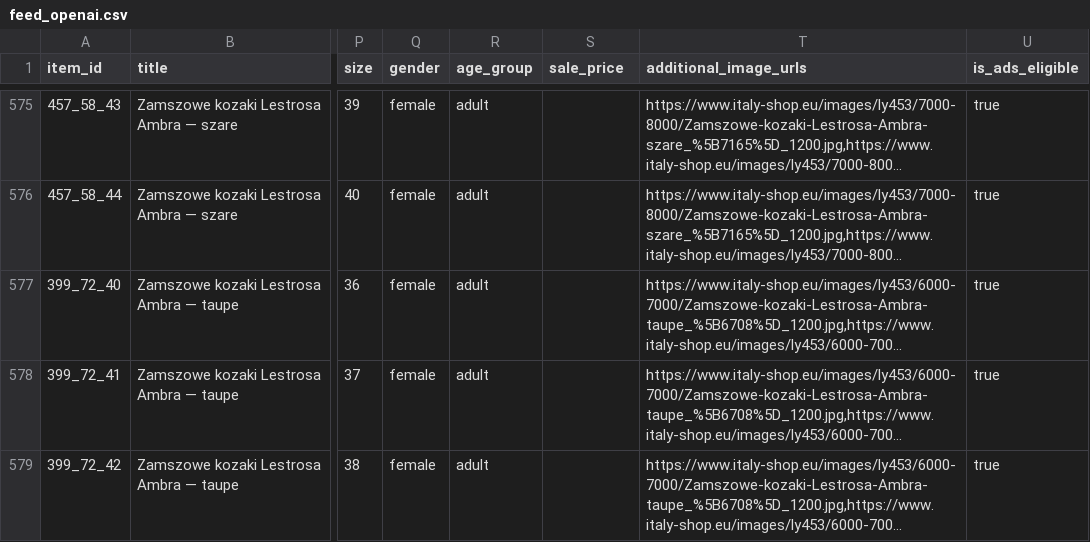
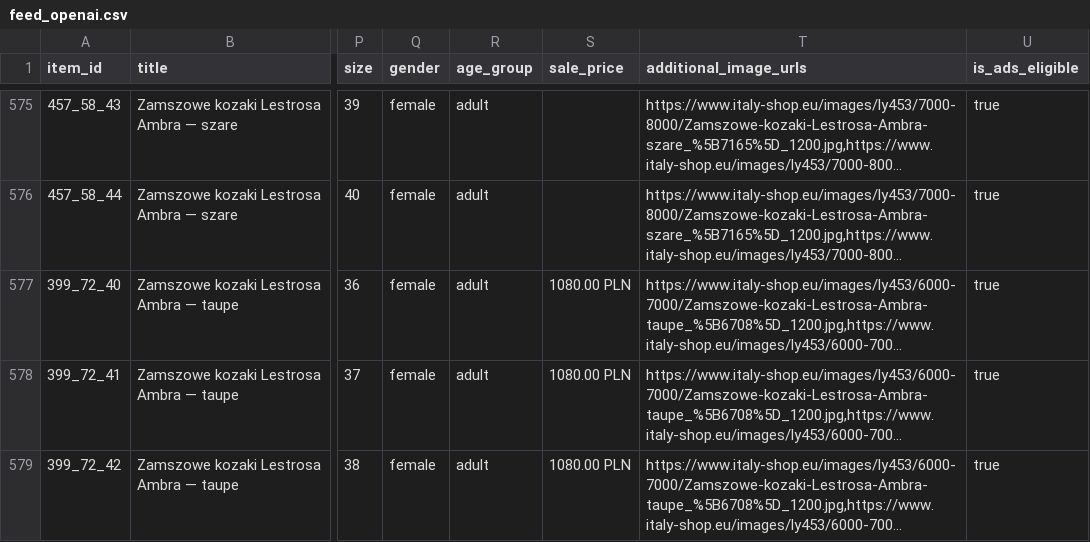
Before and after one commit to ANedbalski/italy-shop-feed-public, a CSV file: feed_openai.csv, drawn as a sheet; only a part is shown, gaps mark what is left out; long unchanged cells end in …; the diff covers the shown part only; the diff names each change by its address in the sheet, - before the commit and + after, or states it on an @@ line.

Commit message:
Feed update 2026-10-13 09:51

```diff
--- a/feed_openai.csv
+++ b/feed_openai.csv
-S577:S579 (sale_price): (empty)
+S577:S579 (sale_price): 1080.00 PLN
```
Also changed, not shown: 1 removed row and 5 edited cells elsewhere in this file, feed_openai.tsv, 2 other files.
